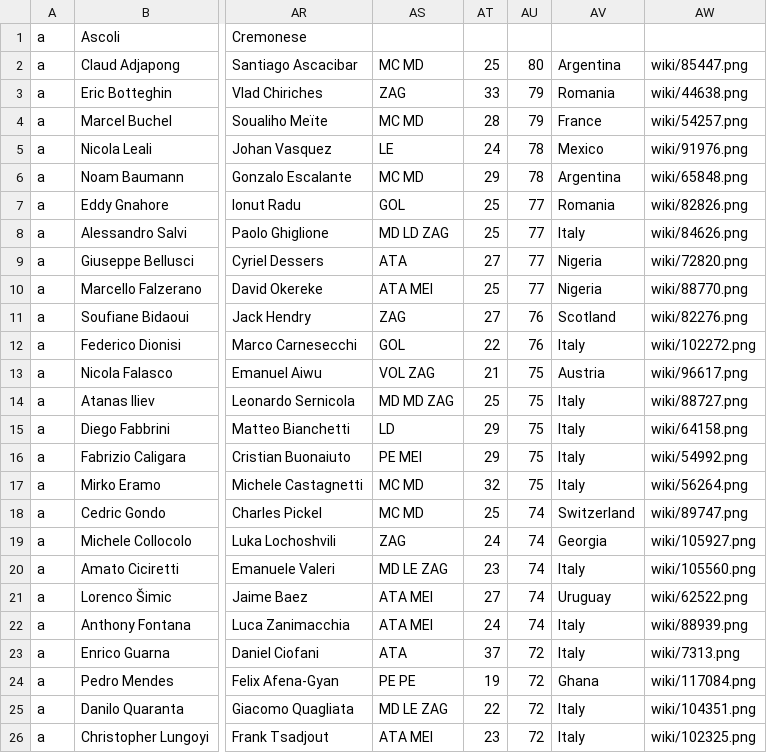
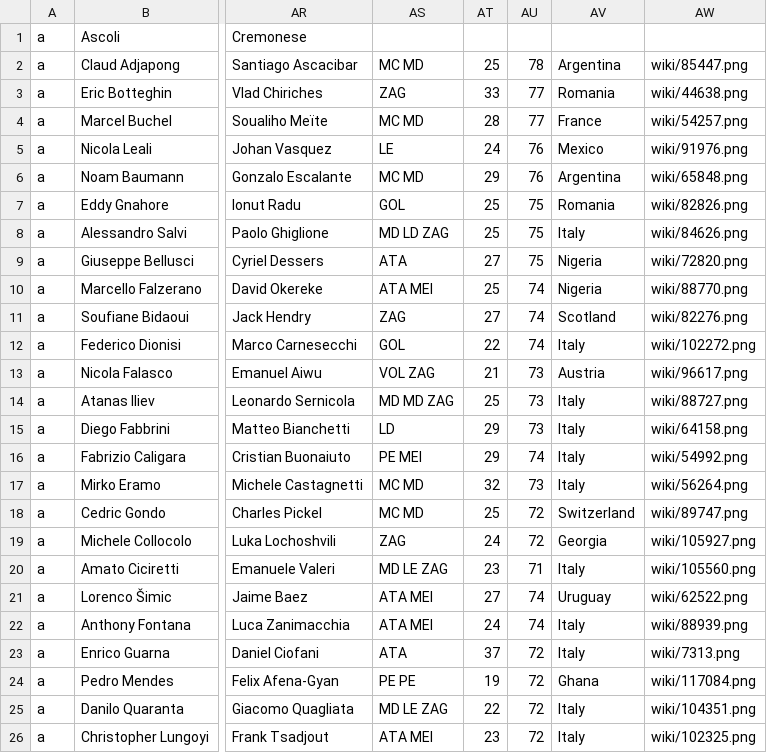
Before and after one commit to gaoypChina/FIFA-Flutter, a CSV file: assets/csv/italia2.csv, drawn as a sheet; only a part is shown, gaps mark what is left out; the diff names each change by its address in the sheet, - before the commit and + after, or states it on an @@ line.

```diff
--- a/assets/csv/italia2.csv
+++ b/assets/csv/italia2.csv
-AU2: 80
+AU2: 78
-AU3:AU4: 79
+AU3:AU4: 77
-AU5:AU6: 78
+AU5:AU6: 76
-AU7:AU9: 77
+AU7:AU9: 75
-AU10: 77
+AU10: 74
-AU11:AU12: 76
+AU11:AU12: 74
-AU13:AU15: 75
+AU13:AU15: 73
-AU16: 75
+AU16: 74
-AU17: 75
+AU17: 73
-AU18:AU19: 74
+AU18:AU19: 72
-AU20: 74
+AU20: 71
```
Also changed, not shown: 21 other files.
